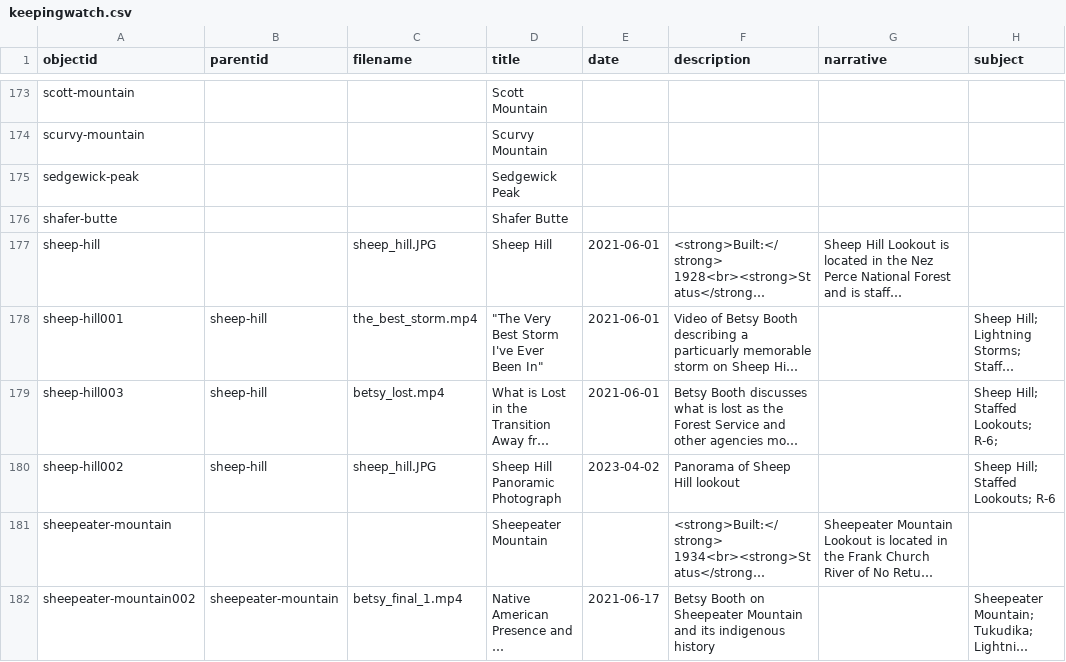
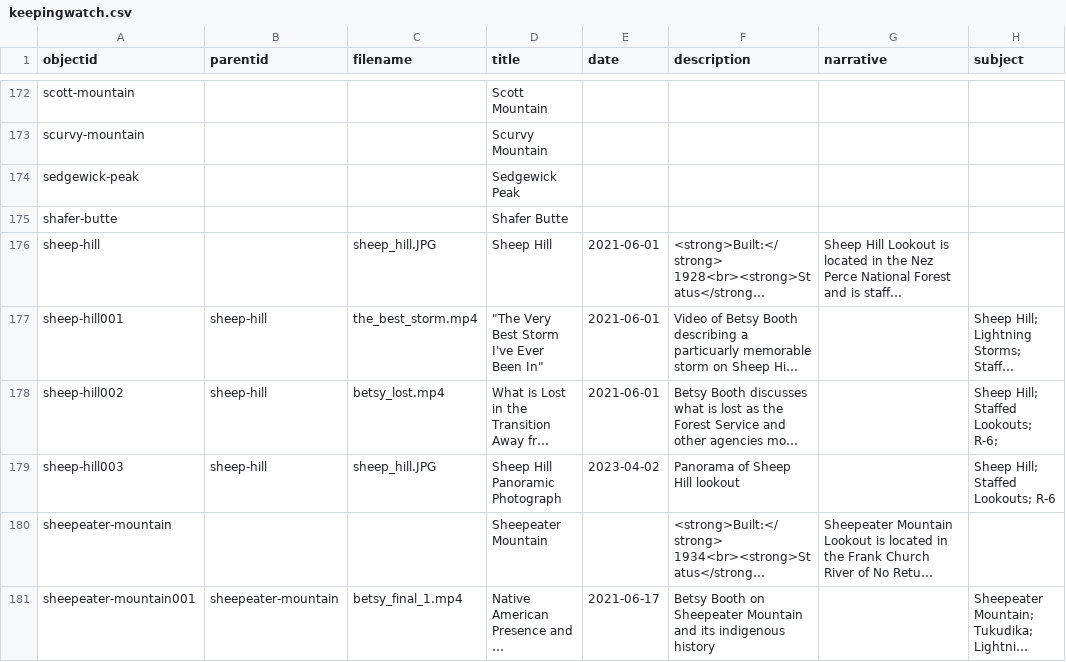
Before and after one commit to thecdil/keepingwatch, a CSV file: _data/keepingwatch.csv, drawn as a sheet; only a part is shown, gaps mark what is left out; long unchanged cells end in …; addresses are those after the commit; the diff covers the shown part only; the diff names each change by its address in the sheet, - before the commit and + after, or states it on an @@ line.

Commit message:
renamed child objectid to put them in order

```diff
--- a/_data/keepingwatch.csv
+++ b/_data/keepingwatch.csv
-A178 (objectid): sheep-hill003
+A178 (objectid): sheep-hill002
-A179 (objectid): sheep-hill002
+A179 (objectid): sheep-hill003
-A181 (objectid): sheepeater-mountain002
+A181 (objectid): sheepeater-mountain001
```
Also changed, not shown: 1 removed row, 1 moved row and 57 edited cells elsewhere in this file.
